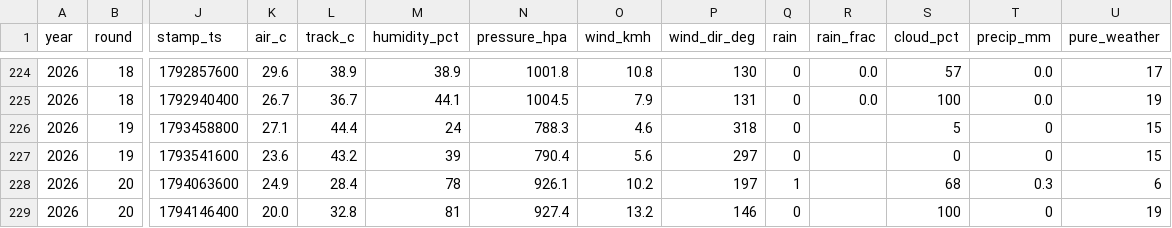
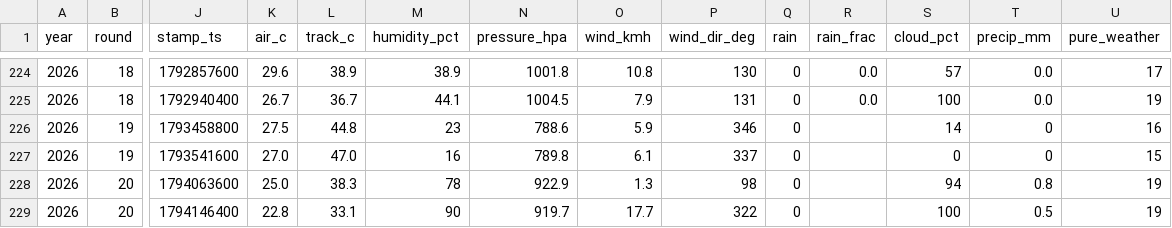
Before and after one commit to hammerwork/F1TrueConditions, a CSV file: data/f1_weather_db.csv, drawn as a sheet; only a part is shown, gaps mark what is left out; the diff names each change by its address in the sheet, - before the commit and + after, or states it on an @@ line.

```diff
--- a/data/f1_weather_db.csv
+++ b/data/f1_weather_db.csv
-K226 (air_c): 27.1
+K226 (air_c): 27.5
-L226 (track_c): 44.4
+L226 (track_c): 44.8
-M226 (humidity_pct): 24
+M226 (humidity_pct): 23
-N226 (pressure_hpa): 788.3
+N226 (pressure_hpa): 788.6
-O226 (wind_kmh): 4.6
+O226 (wind_kmh): 5.9
-P226 (wind_dir_deg): 318
+P226 (wind_dir_deg): 346
-S226 (cloud_pct): 5
+S226 (cloud_pct): 14
-U226 (pure_weather): 15
+U226 (pure_weather): 16
-K227 (air_c): 23.6
+K227 (air_c): 27.0
-L227 (track_c): 43.2
+L227 (track_c): 47.0
-M227 (humidity_pct): 39
+M227 (humidity_pct): 16
-N227 (pressure_hpa): 790.4
+N227 (pressure_hpa): 789.8
-O227 (wind_kmh): 5.6
+O227 (wind_kmh): 6.1
-P227 (wind_dir_deg): 297
+P227 (wind_dir_deg): 337
-K228 (air_c): 24.9
+K228 (air_c): 25.0
-L228 (track_c): 28.4
+L228 (track_c): 38.3
-N228 (pressure_hpa): 926.1
+N228 (pressure_hpa): 922.9
-O228 (wind_kmh): 10.2
+O228 (wind_kmh): 1.3
-P228 (wind_dir_deg): 197
+P228 (wind_dir_deg): 98
-Q228 (rain): 1
+Q228 (rain): 0
-S228 (cloud_pct): 68
+S228 (cloud_pct): 94
-T228 (precip_mm): 0.3
+T228 (precip_mm): 0.8
-U228 (pure_weather): 6
+U228 (pure_weather): 19
-K229 (air_c): 20.0
+K229 (air_c): 22.8
-L229 (track_c): 32.8
+L229 (track_c): 33.1
-M229 (humidity_pct): 81
+M229 (humidity_pct): 90
-N229 (pressure_hpa): 927.4
+N229 (pressure_hpa): 919.7
-O229 (wind_kmh): 13.2
+O229 (wind_kmh): 17.7
-P229 (wind_dir_deg): 146
+P229 (wind_dir_deg): 322
-T229 (precip_mm): 0
+T229 (precip_mm): 0.5
```
Also changed, not shown: data/f1_weather_practice.csv, data/f1_weather_segments.csv.
